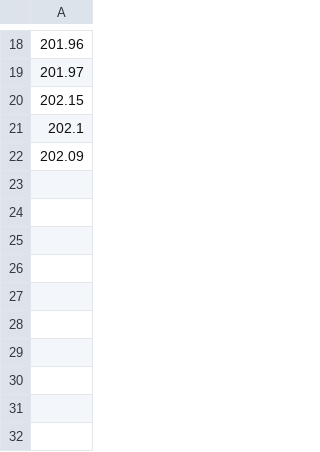
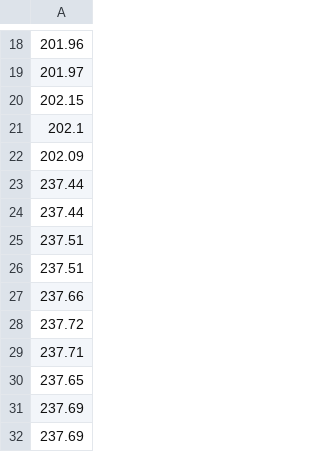
Before and after one commit to Bobwillrule/bot, a CSV file: data_log.csv, drawn as a sheet; only a part is shown, gaps mark what is left out; the diff names each change by its address in the sheet, - before the commit and + after, or states it on an @@ line.

```diff
--- a/data_log.csv
+++ b/data_log.csv
+row 23: 237.44
+row 24: 237.44
+row 25: 237.51
+row 26: 237.51
+row 27: 237.66
+row 28: 237.72
+row 29: 237.71
+row 30: 237.65
+row 31: 237.69
+row 32: 237.69
```
Also changed, not shown: 2 other files.
